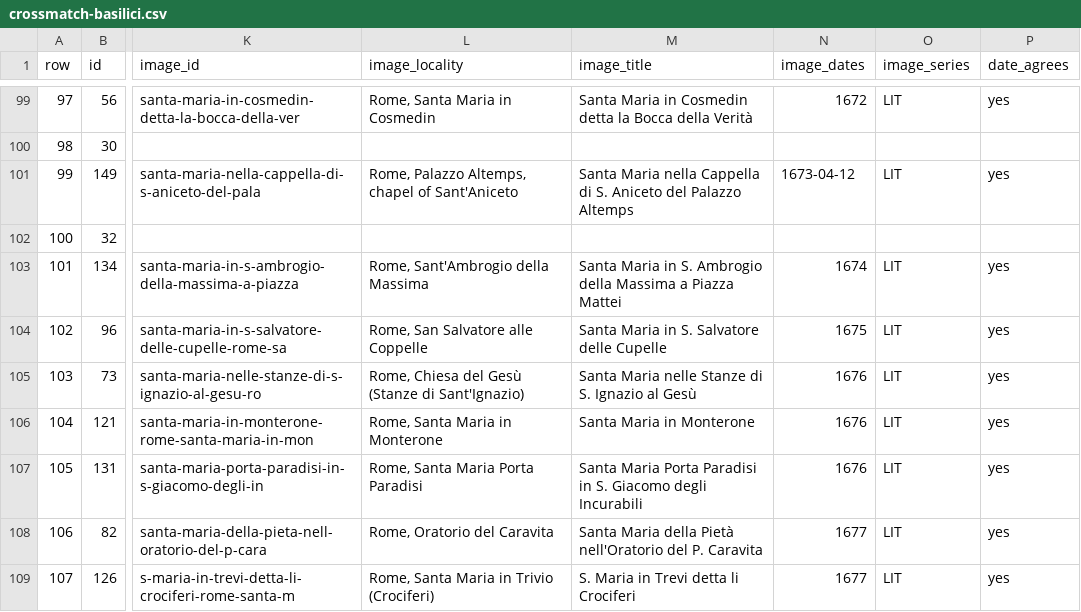
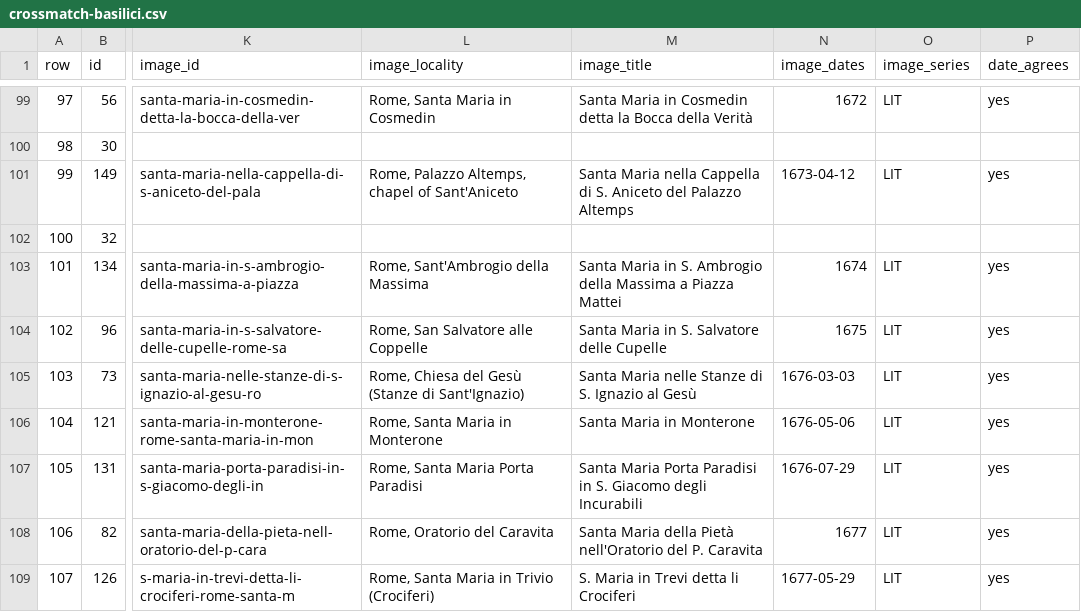
Before and after one commit to CatholicOS/imagines-coronatae, a CSV file: data/crossmatch-basilici.csv, drawn as a sheet; only a part is shown, gaps mark what is left out; the diff covers the shown part only; the diff names each change by its address in the sheet, - before the commit and + after, or states it on an @@ line.

```diff
--- a/data/crossmatch-basilici.csv
+++ b/data/crossmatch-basilici.csv
-N105 (image_dates): 1676
+N105 (image_dates): 1676-03-03
-N106 (image_dates): 1676
+N106 (image_dates): 1676-05-06
-N107 (image_dates): 1676
+N107 (image_dates): 1676-07-29
-N109 (image_dates): 1677
+N109 (image_dates): 1677-05-29
```
Also changed, not shown: 67 edited cells elsewhere in this file, data/imagines-coronatae.csv, 13 other files.
